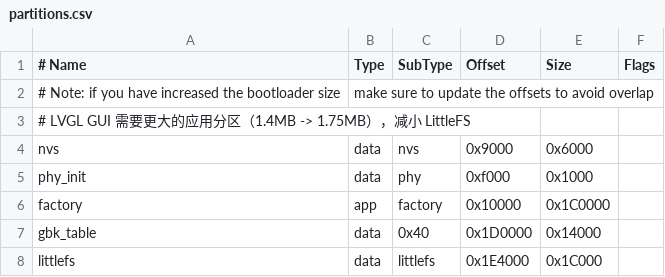
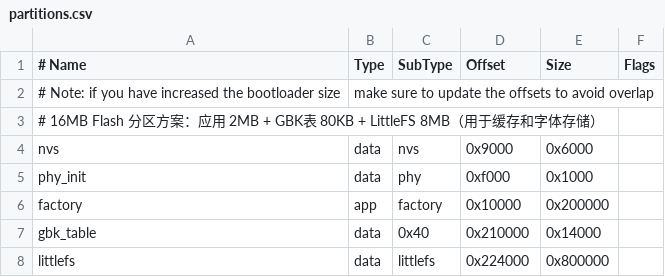
Before and after one commit to eug3/esp32c3x4, a CSV file: c3x4_main_control/partitions.csv, drawn as a sheet.

```diff
--- a/c3x4_main_control/partitions.csv
+++ b/c3x4_main_control/partitions.csv
@@ -2,7 +2,7 @@
 # Note: if you have increased the bootloader size, make sure to update the offsets to avoid overlap
-# LVGL GUI 需要更大的应用分区（1.4MB -> 1.75MB），减小 LittleFS
+# 16MB Flash 分区方案：应用 2MB + GBK表 80KB + LittleFS 8MB（用于缓存和字体存储）
 nvs,        data, nvs,     0x9000,   0x6000,
 phy_init,   data, phy,     0xf000,   0x1000,
-factory,    app,  factory, 0x10000,  0x1C0000,
-gbk_table,  data, 0x40,       0x1D0000, 0x14000,
-littlefs,   data, littlefs,  0x1E4000, 0x1C000,
+factory,    app,  factory, 0x10000,  0x200000,
+gbk_table,  data, 0x40,       0x210000, 0x14000,
+littlefs,   data, littlefs,  0x224000, 0x800000,
```
Also changed, not shown: 14 other files.
